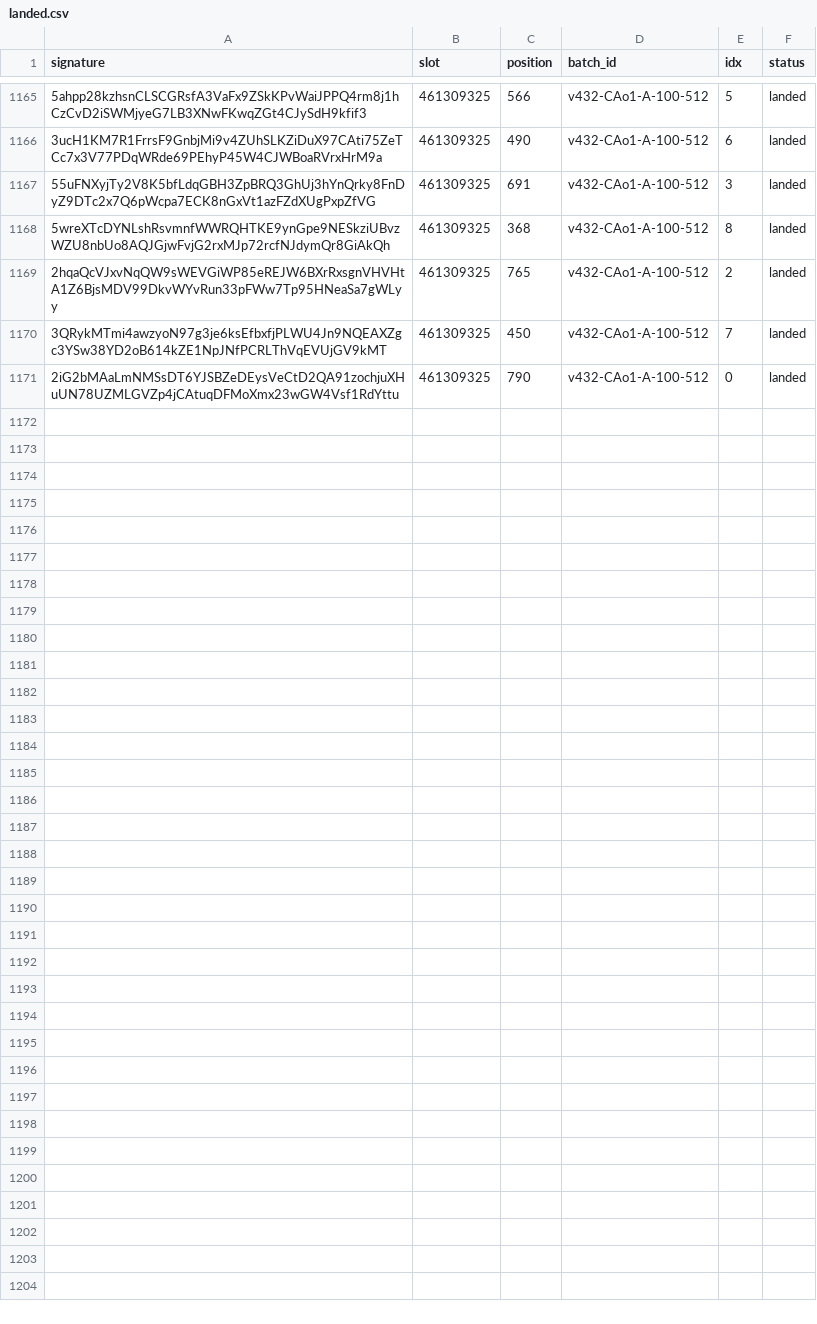
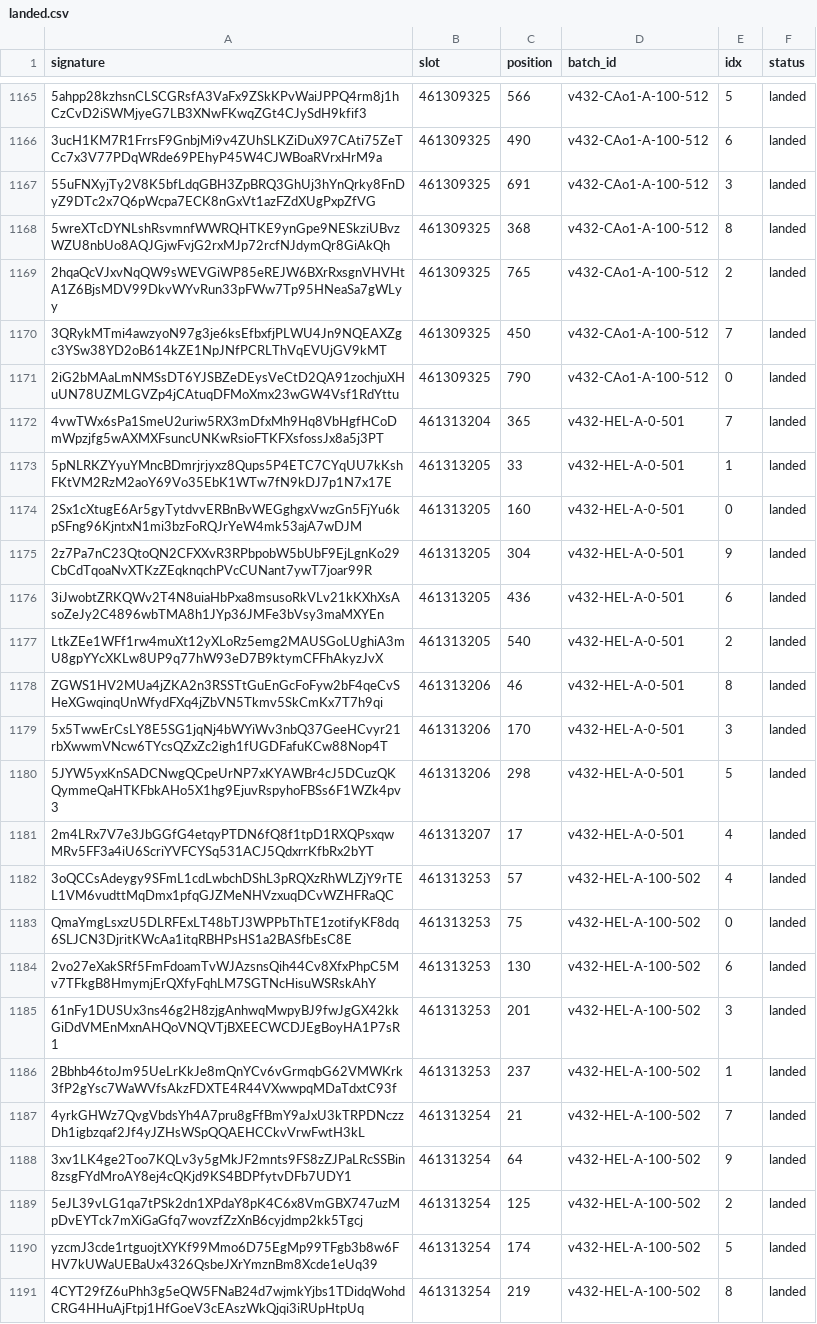
Before and after one commit to nikshev/inside-the-block, a CSV file: data-mainnet/landed.csv, drawn as a sheet; only a part is shown, gaps mark what is left out; the diff names each change by its address in the sheet, - before the commit and + after, or states it on an @@ line.

```diff
--- a/data-mainnet/landed.csv
+++ b/data-mainnet/landed.csv
+row 1172: 4vwTWx6sPa1SmeU2uriw5RX3mDfxMh9Hq8VbHgfHCoDmWpzjfg5wAXMXFsuncUNKwRsioFTKFXsfossJx8a5j3PT | 461313204 | 365 | v432-HEL-A-0-501 | 7 | landed
+row 1173: 5pNLRKZYyuYMncBDmrjrjyxz8Qups5P4ETC7CYqUU7kKshFKtVM2RzM2aoY69Vo35EbK1WTw7fN9kDJ7p1N7x17E | 461313205 | 33 | v432-HEL-A-0-501 | 1 | landed
+row 1174: 2Sx1cXtugE6Ar5gyTytdvvERBnBvWEGghgxVwzGn5FjYu6kpSFng96KjntxN1mi3bzFoRQJrYeW4mk53ajA7wDJM | 461313205 | 160 | v432-HEL-A-0-501 | 0 | landed
+row 1175: 2z7Pa7nC23QtoQN2CFXXvR3RPbpobW5bUbF9EjLgnKo29CbCdTqoaNvXTKzZEqknqchPVcCUNant7ywT7joar99R | 461313205 | 304 | v432-HEL-A-0-501 | 9 | landed
+row 1176: 3iJwobtZRKQWv2T4N8uiaHbPxa8msusoRkVLv21kKXhXsAsoZeJy2C4896wbTMA8h1JYp36JMFe3bVsy3maMXYEn | 461313205 | 436 | v432-HEL-A-0-501 | 6 | landed
+row 1177: LtkZEe1WFf1rw4muXt12yXLoRz5emg2MAUSGoLUghiA3mU8gpYYcXKLw8UP9q77hW93eD7B9ktymCFFhAkyzJvX | 461313205 | 540 | v432-HEL-A-0-501 | 2 | landed
+row 1178: ZGWS1HV2MUa4jZKA2n3RSSTtGuEnGcFoFyw2bF4qeCvSHeXGwqinqUnWfydFXq4jZbVN5Tkmv5SkCmKx7T7h9qi | 461313206 | 46 | v432-HEL-A-0-501 | 8 | landed
+row 1179: 5x5TwwErCsLY8E5SG1jqNj4bWYiWv3nbQ37GeeHCvyr21rbXwwmVNcw6TYcsQZxZc2igh1fUGDFafuKCw88Nop4T | 461313206 | 170 | v432-HEL-A-0-501 | 3 | landed
+row 1180: 5JYW5yxKnSADCNwgQCpeUrNP7xKYAWBr4cJ5DCuzQKQymmeQaHTKFbkAHo5X1hg9EjuvRspyhoFBSs6F1WZk4pv3 | 461313206 | 298 | v432-HEL-A-0-501 | 5 | landed
+row 1181: 2m4LRx7V7e3JbGGfG4etqyPTDN6fQ8f1tpD1RXQPsxqwMRv5FF3a4iU6ScriYVFCYSq531ACJ5QdxrrKfbRx2bYT | 461313207 | 17 | v432-HEL-A-0-501 | 4 | landed
+row 1182: 3oQCCsAdeygy9SFmL1cdLwbchDShL3pRQXzRhWLZjY9rTEL1VM6vudttMqDmx1pfqGJZMeNHVzxuqDCvWZHFRaQC | 461313253 | 57 | v432-HEL-A-100-502 | 4 | landed
+row 1183: QmaYmgLsxzU5DLRFExLT48bTJ3WPPbThTE1zotifyKF8dq6SLJCN3DjritKWcAa1itqRBHPsHS1a2BASfbEsC8E | 461313253 | 75 | v432-HEL-A-100-502 | 0 | landed
+row 1184: 2vo27eXakSRf5FmFdoamTvWJAzsnsQih44Cv8XfxPhpC5Mv7TFkgB8HmymjErQXfyFqhLM7SGTNcHisuWSRskAhY | 461313253 | 130 | v432-HEL-A-100-502 | 6 | landed
+row 1185: 61nFy1DUSUx3ns46g2H8zjgAnhwqMwpyBJ9fwJgGX42kkGiDdVMEnMxnAHQoVNQVTjBXEECWCDJEgBoyHA1P7sR1 | 461313253 | 201 | v432-HEL-A-100-502 | 3 | landed
+row 1186: 2Bbhb46toJm95UeLrKkJe8mQnYCv6vGrmqbG62VMWKrk3fP2gYsc7WaWVfsAkzFDXTE4R44VXwwpqMDaTdxtC93f | 461313253 | 237 | v432-HEL-A-100-502 | 1 | landed
+row 1187: 4yrkGHWz7QvgVbdsYh4A7pru8gFfBmY9aJxU3kTRPDNczzDh1igbzqaf2Jf4yJZHsWSpQQAEHCCkvVrwFwtH3kL | 461313254 | 21 | v432-HEL-A-100-502 | 7 | landed
+row 1188: 3xv1LK4ge2Too7KQLv3y5gMkJF2mnts9FS8zZJPaLRcSSBin8zsgFYdMroAY8ej4cQKjd9KS4BDPfytvDFb7UDY1 | 461313254 | 64 | v432-HEL-A-100-502 | 9 | landed
+row 1189: 5eJL39vLG1qa7tPSk2dn1XPdaY8pK4C6x8VmGBX747uzMpDvEYTck7mXiGaGfq7wovzfZzXnB6cyjdmp2kk5Tgcj | 461313254 | 125 | v432-HEL-A-100-502 | 2 | landed
+row 1190: yzcmJ3cde1rtguojtXYKf99Mmo6D75EgMp99TFgb3b8w6FHV7kUWaUEBaUx4326QsbeJXrYmznBm8Xcde1eUq39 | 461313254 | 174 | v432-HEL-A-100-502 | 5 | landed
+row 1191: 4CYT29fZ6uPhh3g5eQW5FNaB24d7wjmkYjbs1TDidqWohdCRG4HHuAjFtpj1HfGoeV3cEAszWkQjqi3iRUpHtpUq | 461313254 | 219 | v432-HEL-A-100-502 | 8 | landed
```
Also changed, not shown: data-mainnet/sent.csv, 10 other files.
